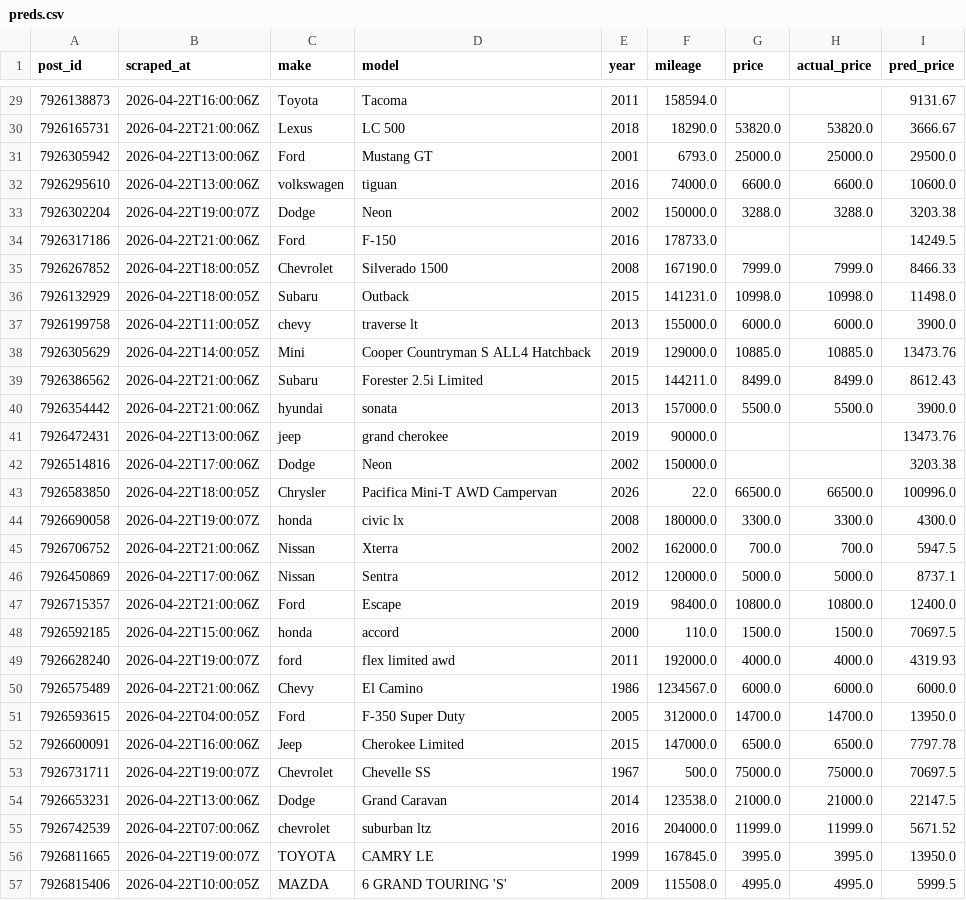
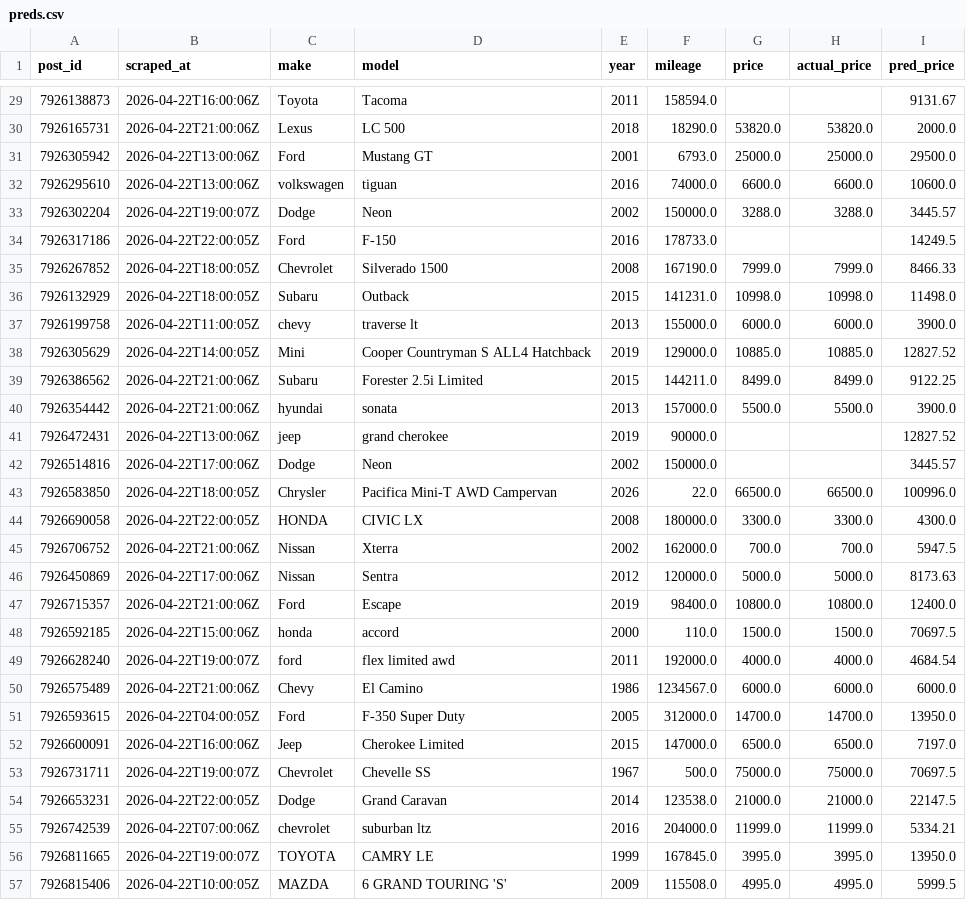
Before and after one commit to OPIM5512-ftg25004/myscrapers-gk, a CSV file: results/preds.csv, drawn as a sheet; only a part is shown, gaps mark what is left out; the diff covers the shown part only.

```diff
--- a/results/preds.csv
+++ b/results/preds.csv
@@ -29,7 +29,7 @@ post_id,scraped_at,make,model,year,mileage,price,actual_price,pred_price
 7926138873,2026-04-22T16:00:06Z,Toyota,Tacoma,2011,158594.0,,,9131.67
-7926165731,2026-04-22T21:00:06Z,Lexus,LC 500,2018,18290.0,53820.0,53820.0,3666.67
+7926165731,2026-04-22T21:00:06Z,Lexus,LC 500,2018,18290.0,53820.0,53820.0,2000.0
 7926305942,2026-04-22T13:00:06Z,Ford,Mustang GT,2001,6793.0,25000.0,25000.0,29500.0
 7926295610,2026-04-22T13:00:06Z,volkswagen,tiguan,2016,74000.0,6600.0,6600.0,10600.0
-7926302204,2026-04-22T19:00:07Z,Dodge,Neon,2002,150000.0,3288.0,3288.0,3203.38
-7926317186,2026-04-22T21:00:06Z,Ford,F-150,2016,178733.0,,,14249.5
+7926302204,2026-04-22T19:00:07Z,Dodge,Neon,2002,150000.0,3288.0,3288.0,3445.57
+7926317186,2026-04-22T22:00:05Z,Ford,F-150,2016,178733.0,,,14249.5
 7926267852,2026-04-22T18:00:05Z,Chevrolet,Silverado 1500,2008,167190.0,7999.0,7999.0,8466.33
@@ -37,20 +37,20 @@ post_id,scraped_at,make,model,year,mileage,price,actual_price,pred_price
 7926199758,2026-04-22T11:00:05Z,chevy,traverse lt,2013,155000.0,6000.0,6000.0,3900.0
-7926305629,2026-04-22T14:00:05Z,Mini,Cooper Countryman S ALL4 Hatchback,2019,129000.0,10885.0,10885.0,13473.76
-7926386562,2026-04-22T21:00:06Z,Subaru,Forester 2.5i Limited,2015,144211.0,8499.0,8499.0,8612.43
+7926305629,2026-04-22T14:00:05Z,Mini,Cooper Countryman S ALL4 Hatchback,2019,129000.0,10885.0,10885.0,12827.52
+7926386562,2026-04-22T21:00:06Z,Subaru,Forester 2.5i Limited,2015,144211.0,8499.0,8499.0,9122.25
 7926354442,2026-04-22T21:00:06Z,hyundai,sonata,2013,157000.0,5500.0,5500.0,3900.0
-7926472431,2026-04-22T13:00:06Z,jeep,grand cherokee,2019,90000.0,,,13473.76
-7926514816,2026-04-22T17:00:06Z,Dodge,Neon,2002,150000.0,,,3203.38
+7926472431,2026-04-22T13:00:06Z,jeep,grand cherokee,2019,90000.0,,,12827.52
+7926514816,2026-04-22T17:00:06Z,Dodge,Neon,2002,150000.0,,,3445.57
 7926583850,2026-04-22T18:00:05Z,Chrysler,Pacifica Mini-T AWD Campervan,2026,22.0,66500.0,66500.0,100996.0
-7926690058,2026-04-22T19:00:07Z,honda,civic lx,2008,180000.0,3300.0,3300.0,4300.0
+7926690058,2026-04-22T22:00:05Z,HONDA,CIVIC LX,2008,180000.0,3300.0,3300.0,4300.0
 7926706752,2026-04-22T21:00:06Z,Nissan,Xterra,2002,162000.0,700.0,700.0,5947.5
-7926450869,2026-04-22T17:00:06Z,Nissan,Sentra,2012,120000.0,5000.0,5000.0,8737.1
+7926450869,2026-04-22T17:00:06Z,Nissan,Sentra,2012,120000.0,5000.0,5000.0,8173.63
 7926715357,2026-04-22T21:00:06Z,Ford,Escape,2019,98400.0,10800.0,10800.0,12400.0
 7926592185,2026-04-22T15:00:06Z,honda,accord,2000,110.0,1500.0,1500.0,70697.5
-7926628240,2026-04-22T19:00:07Z,ford,flex limited awd,2011,192000.0,4000.0,4000.0,4319.93
+7926628240,2026-04-22T19:00:07Z,ford,flex limited awd,2011,192000.0,4000.0,4000.0,4684.54
 7926575489,2026-04-22T21:00:06Z,Chevy,El Camino,1986,1234567.0,6000.0,6000.0,6000.0
 7926593615,2026-04-22T04:00:05Z,Ford,F-350 Super Duty,2005,312000.0,14700.0,14700.0,13950.0
-7926600091,2026-04-22T16:00:06Z,Jeep,Cherokee Limited,2015,147000.0,6500.0,6500.0,7797.78
+7926600091,2026-04-22T16:00:06Z,Jeep,Cherokee Limited,2015,147000.0,6500.0,6500.0,7197.0
 7926731711,2026-04-22T19:00:07Z,Chevrolet,Chevelle SS,1967,500.0,75000.0,75000.0,70697.5
-7926653231,2026-04-22T13:00:06Z,Dodge,Grand Caravan,2014,123538.0,21000.0,21000.0,22147.5
-7926742539,2026-04-22T07:00:06Z,chevrolet,suburban ltz,2016,204000.0,11999.0,11999.0,5671.52
+7926653231,2026-04-22T22:00:05Z,Dodge,Grand Caravan,2014,123538.0,21000.0,21000.0,22147.5
+7926742539,2026-04-22T07:00:06Z,chevrolet,suburban ltz,2016,204000.0,11999.0,11999.0,5334.21
 7926811665,2026-04-22T19:00:07Z,TOYOTA,CAMRY LE,1999,167845.0,3995.0,3995.0,13950.0
```
Also changed, not shown: 102 edited cells elsewhere in this file, results/importance.csv.
